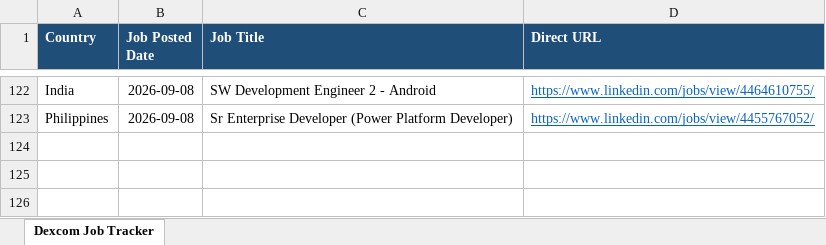
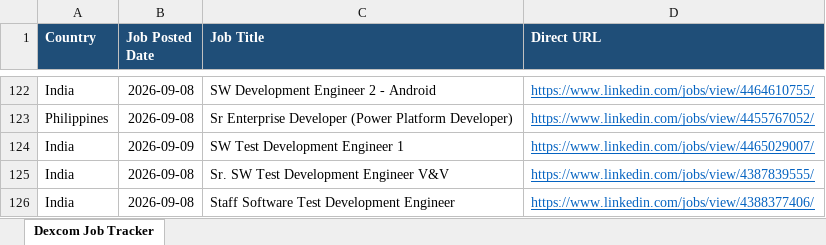
Before and after one commit to tanvi97233/Dexcom, an Excel workbook: Dexcom_Job_Tracker.xlsx, sheet Dexcom Job Tracker, drawn as a sheet; only a part is shown, gaps mark what is left out; values as stored, in another font and other column widths than the file's, no borders; the diff names each change by its address in the sheet, - before the commit and + after, or states it on an @@ line.

```diff
--- a/Dexcom_Job_Tracker.xlsx (sheet Dexcom Job Tracker)
+++ b/Dexcom_Job_Tracker.xlsx (sheet Dexcom Job Tracker)
+row 124: India | 2026-09-09 | SW Test Development Engineer 1 | https://www.linkedin.com/jobs/view/4465029007/
+row 125: India | 2026-09-08 | Sr. SW Test Development Engineer V&V | https://www.linkedin.com/jobs/view/4387839555/
+row 126: India | 2026-09-08 | Staff Software Test Development Engineer | https://www.linkedin.com/jobs/view/4388377406/
```
Also changed, not shown: 1 other file.
